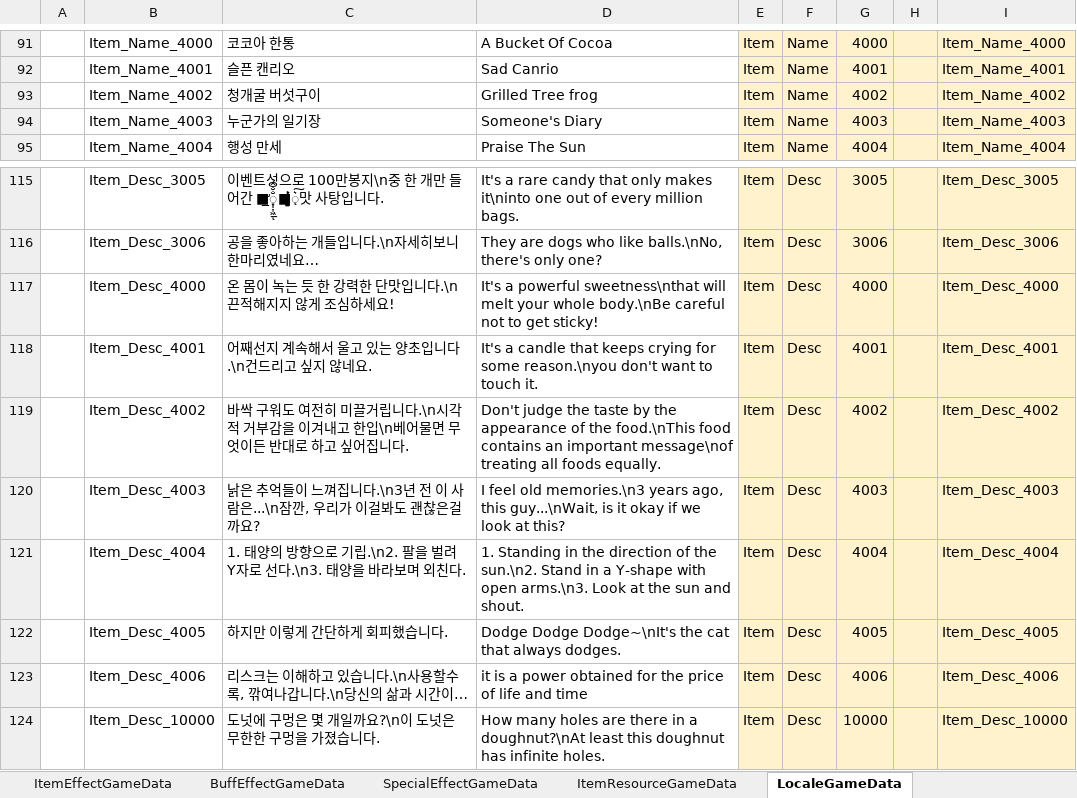
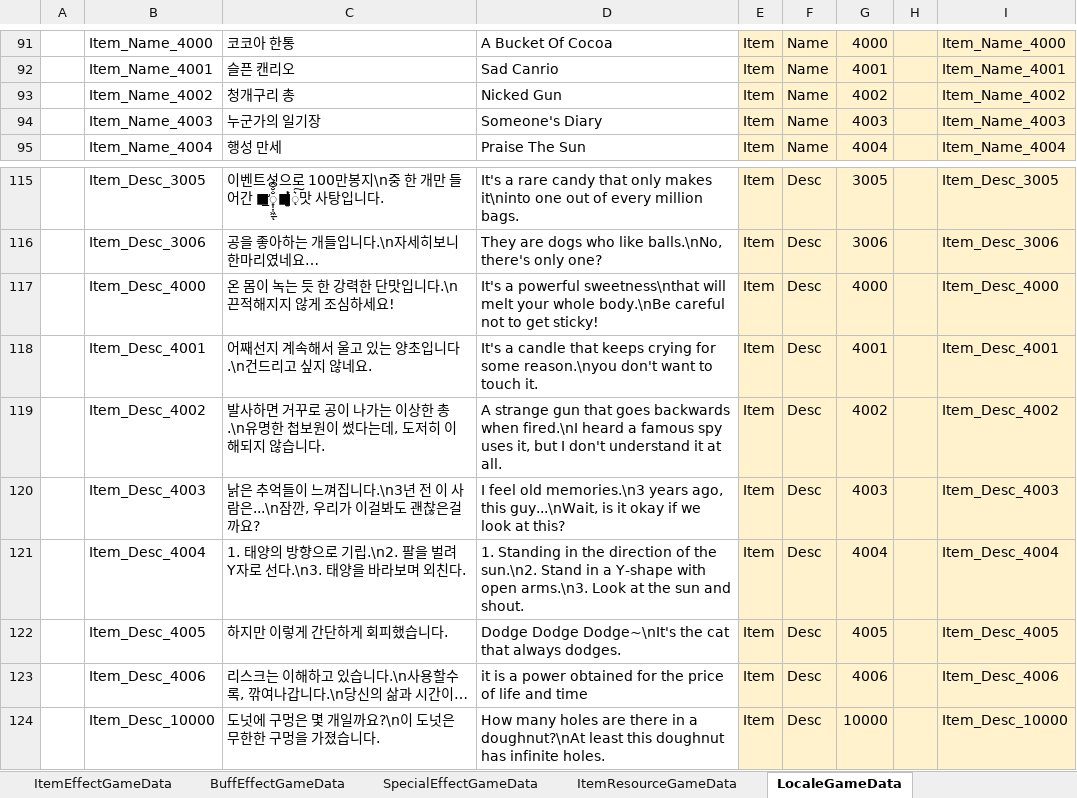
Before and after one commit to Cuty444/QT_Proto, an Excel workbook: _GameData/_QT_Table.xlsm, sheet LocaleGameData, drawn as a sheet; only a part is shown, gaps mark what is left out; values as stored, in another font and other column widths than the file's, no borders; table styles not drawn; the diff names each change by its address in the sheet, - before the commit and + after, or states it on an @@ line.

Commit message:
청개구리 총 누락사항 적용 - 청개굴 버섯구이(Grilled Tree frog) -> 청개구리 총(Nicked Gun) (전) 바싹 구워도 여전히 미끌거립니다. 시각적 거부감을 이겨내고 한입 베어물면 무엇이든 반대로 하고 싶어집니다. (후) 발사하면 거꾸로 공이 나가는 이상한 총. 유명한 첩보원이 썼다는데, 도저히 이해되지 않습니다.

```diff
--- a/_GameData/_QT_Table.xlsm (sheet LocaleGameData)
+++ b/_GameData/_QT_Table.xlsm (sheet LocaleGameData)
-C93: 청개굴 버섯구이
+C93: 청개구리 총
-D93: Grilled Tree frog
+D93: Nicked Gun
-C119: 바싹 구워도 여전히 미끌거립니다.\n시각적 거부감을 이겨내고 한입\n베어물면 무엇이든 반대로 하고 싶어집니다.
+C119: 발사하면 거꾸로 공이 나가는 이상한 총.\n유명한 첩보원이 썼다는데, 도저히 이해되지 않습니다.
-D119: Don't judge the taste by the appearance of the food.\nThis food contains an important message\nof treating all foods equally.
+D119: A strange gun that goes backwards when fired.\nI heard a famous spy uses it, but I don't understand it at all.
```
Also changed, not shown: sheet ItemGameData, 1 other file.
